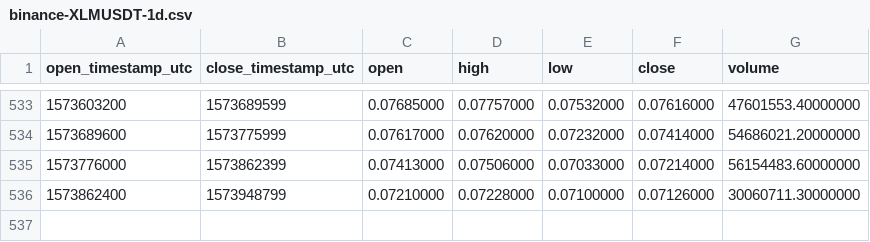
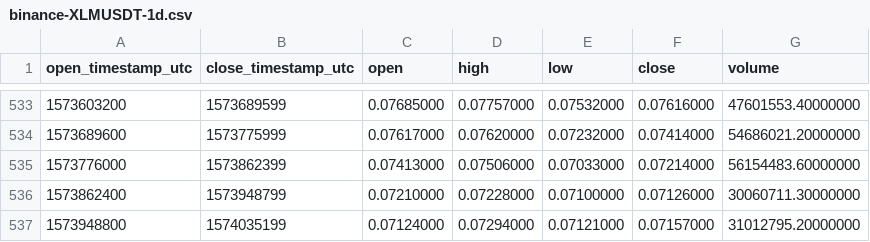
Before and after one commit to cryptobigbro/binance-XLMUSDT, a CSV file: binance-XLMUSDT-1d.csv, drawn as a sheet; only a part is shown, gaps mark what is left out; the diff names each change by its address in the sheet, - before the commit and + after, or states it on an @@ line.

Commit message:
Update OHLCV data.

```diff
--- a/binance-XLMUSDT-1d.csv
+++ b/binance-XLMUSDT-1d.csv
+row 537: 1573948800 | 1574035199 | 0.07124000 | 0.07294000 | 0.07121000 | 0.07157000 | 31012795.20000000
```
Also changed, not shown: 1 other file.
